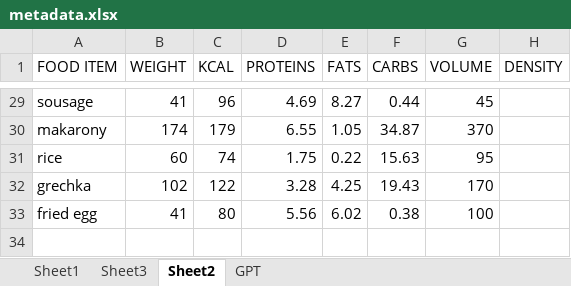
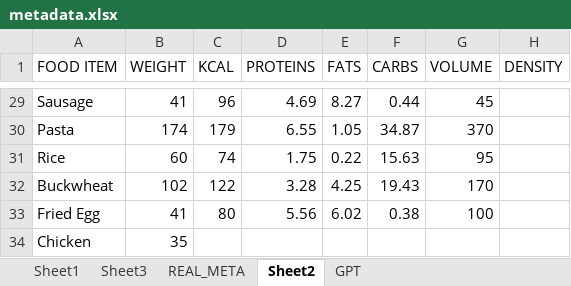
Before and after one commit to FIIT-Bc-projects/2026-Podolska-VYSPRO, an Excel workbook: dataset/metadata.xlsx, sheet Sheet2, drawn as a sheet; only a part is shown, gaps mark what is left out; values as stored, in another font and other column widths than the file's, no borders; the diff covers the shown part only; the diff names each change by its address in the sheet, - before the commit and + after, or states it on an @@ line.

Commit message:
Added (regarding real dataset): All info to metadata; Metrics for weight estimation

```diff
--- a/dataset/metadata.xlsx (sheet Sheet2)
+++ b/dataset/metadata.xlsx (sheet Sheet2)
+sheet tab: REAL_META
-A29 (FOOD ITEM): sousage
+A29 (FOOD ITEM): Sausage
-A30 (FOOD ITEM): makarony
+A30 (FOOD ITEM): Pasta
-A31 (FOOD ITEM): rice
+A31 (FOOD ITEM): Rice
-A32 (FOOD ITEM): grechka
+A32 (FOOD ITEM): Buckwheat
-A33 (FOOD ITEM): fried egg
+A33 (FOOD ITEM): Fried Egg
+row 34: Chicken | 35
```
Also changed, not shown: 27 edited cells elsewhere in this sheet, 2 other files.
